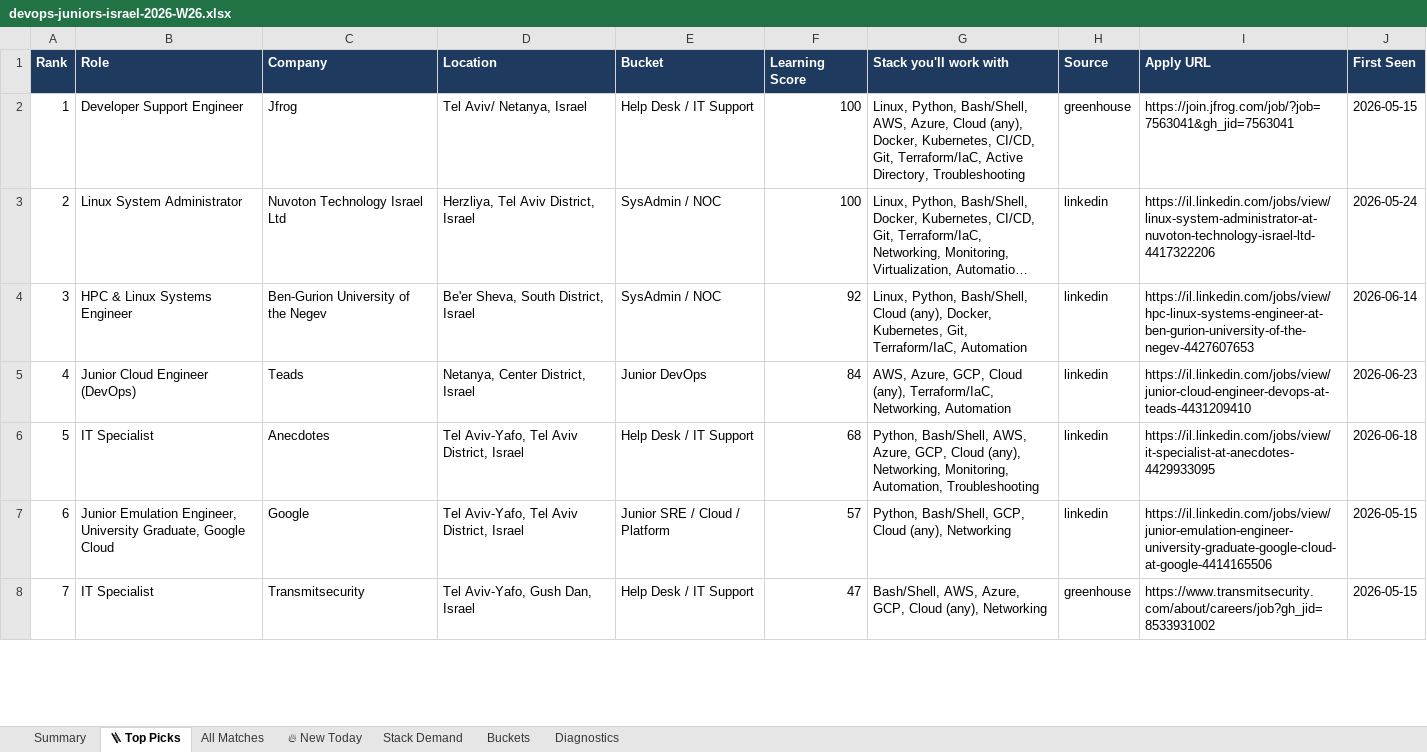
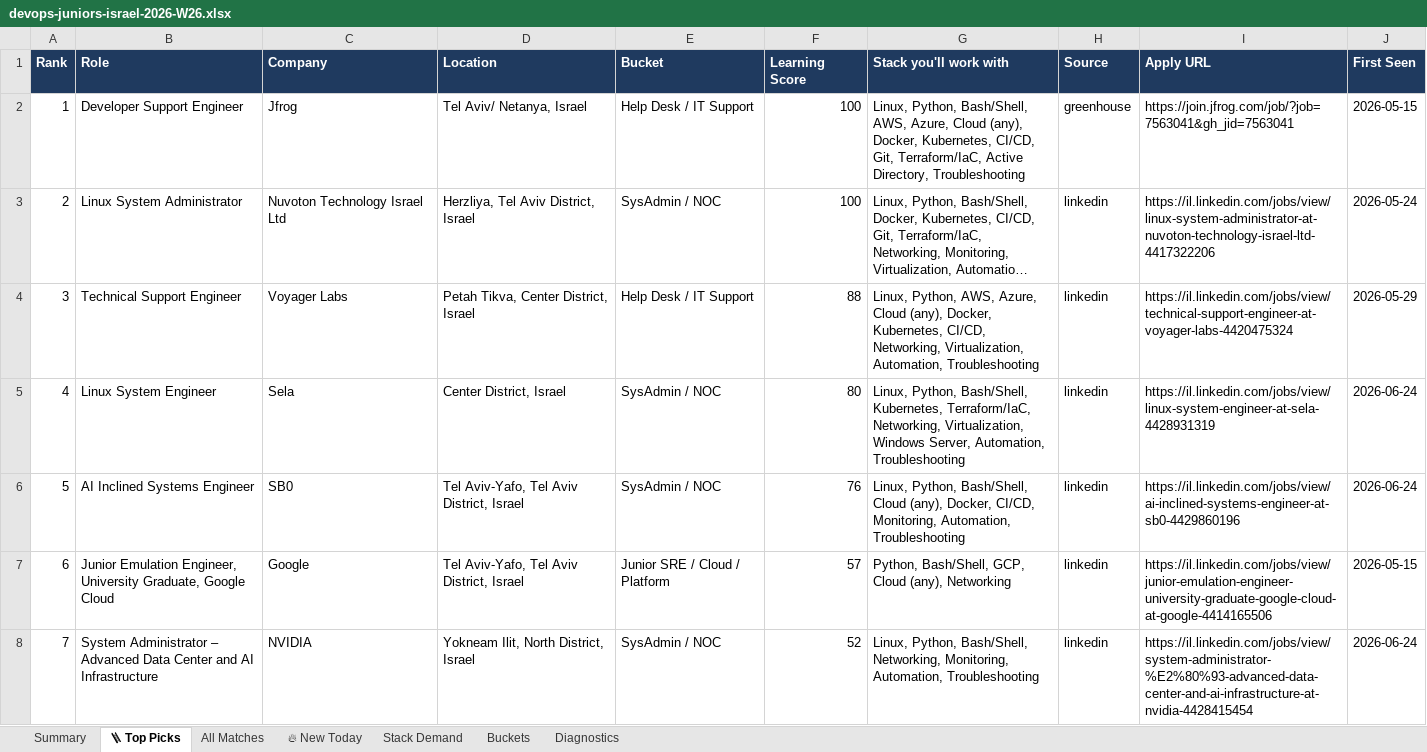
Before and after one commit to OrelBello/devops-market-data, an Excel workbook: reports/devops-juniors-israel-2026-W26.xlsx, sheet 🪜 Top Picks, drawn as a sheet; only a part is shown; long unchanged cells end in …; values as stored, in another font and other column widths than the file's, no borders; the diff covers the shown part only; the diff names each change by its address in the sheet, - before the commit and + after, or states it on an @@ line.

```diff
--- a/reports/devops-juniors-israel-2026-W26.xlsx (sheet 🪜 Top Picks)
+++ b/reports/devops-juniors-israel-2026-W26.xlsx (sheet 🪜 Top Picks)
-B4 (Role): HPC & Linux Systems Engineer
+B4 (Role): Technical Support Engineer
-C4 (Company): Ben-Gurion University of the Negev
+C4 (Company): Voyager Labs
-D4 (Location): Be'er Sheva, South District, Israel
+D4 (Location): Petah Tikva, Center District, Israel
-E4 (Bucket): SysAdmin / NOC
+E4 (Bucket): Help Desk / IT Support
-F4 (Learning Score): 92
+F4 (Learning Score): 88
-G4 (Stack you'll work with): Linux, Python, Bash/Shell, Cloud (any), Docker, Kubernetes, Git, Terraform/IaC, Automation
+G4 (Stack you'll work with): Linux, Python, AWS, Azure, Cloud (any), Docker, Kubernetes, CI/CD, Networking, Virtualization, Automation, Troubleshooting
-I4 (Apply URL): https://il.linkedin.com/jobs/view/hpc-linux-systems-engineer-at-ben-gurion-university-of-the-negev-4427607653
+I4 (Apply URL): https://il.linkedin.com/jobs/view/technical-support-engineer-at-voyager-labs-4420475324
-J4 (First Seen): 2026-06-14
+J4 (First Seen): 2026-05-29
-B5 (Role): Junior Cloud Engineer (DevOps)
+B5 (Role): Linux System Engineer
-C5 (Company): Teads
+C5 (Company): Sela
-D5 (Location): Netanya, Center District, Israel
+D5 (Location): Center District, Israel
-E5 (Bucket): Junior DevOps
+E5 (Bucket): SysAdmin / NOC
-F5 (Learning Score): 84
+F5 (Learning Score): 80
-G5 (Stack you'll work with): AWS, Azure, GCP, Cloud (any), Terraform/IaC, Networking, Automation
+G5 (Stack you'll work with): Linux, Python, Bash/Shell, Kubernetes, Terraform/IaC, Networking, Virtualization, Windows Server, Automation, Troubleshooting
-I5 (Apply URL): https://il.linkedin.com/jobs/view/junior-cloud-engineer-devops-at-teads-4431209410
+I5 (Apply URL): https://il.linkedin.com/jobs/view/linux-system-engineer-at-sela-4428931319
-J5 (First Seen): 2026-06-23
+J5 (First Seen): 2026-06-24
-B6 (Role): IT Specialist
+B6 (Role): AI Inclined Systems Engineer
-C6 (Company): Anecdotes
+C6 (Company): SB0
-E6 (Bucket): Help Desk / IT Support
+E6 (Bucket): SysAdmin / NOC
-F6 (Learning Score): 68
+F6 (Learning Score): 76
-G6 (Stack you'll work with): Python, Bash/Shell, AWS, Azure, GCP, Cloud (any), Networking, Monitoring, Automation,…
+G6 (Stack you'll work with): Linux, Python, Bash/Shell, Cloud (any), Docker, CI/CD, Monitoring, Automation,…
-I6 (Apply URL): https://il.linkedin.com/jobs/view/it-specialist-at-anecdotes-4429933095
+I6 (Apply URL): https://il.linkedin.com/jobs/view/ai-inclined-systems-engineer-at-sb0-4429860196
-J6 (First Seen): 2026-06-18
+J6 (First Seen): 2026-06-24
-B8 (Role): IT Specialist
+B8 (Role): System Administrator – Advanced Data Center and AI Infrastructure
-C8 (Company): Transmitsecurity
+C8 (Company): NVIDIA
-D8 (Location): Tel Aviv-Yafo, Gush Dan, Israel
+D8 (Location): Yokneam Ilit, North District, Israel
-E8 (Bucket): Help Desk / IT Support
+E8 (Bucket): SysAdmin / NOC
-F8 (Learning Score): 47
+F8 (Learning Score): 52
-G8 (Stack you'll work with): Bash/Shell, AWS, Azure, GCP, Cloud (any), Networking
+G8 (Stack you'll work with): Linux, Python, Bash/Shell, Networking, Monitoring, Automation, Troubleshooting
-H8 (Source): greenhouse
+H8 (Source): linkedin
-I8 (Apply URL): https://www.transmitsecurity.com/about/careers/job?gh_jid=8533931002
+I8 (Apply URL): https://il.linkedin.com/jobs/view/system-administrator-%E2%80%93-advanced-data-center-and-ai-infrastructure-at-nvidia-4428415454
-J8 (First Seen): 2026-05-15
+J8 (First Seen): 2026-06-24
```
Also changed, not shown: 134 edited cells elsewhere in this sheet, sheet All Matches, sheet 🔥 New Today, sheet Stack Demand, sheet Summary, sheet Buckets, sheet Diagnostics, reports/devops-jobs-israel-2026-W26.xlsx, reports/devops-jobs-israel-latest.xlsx, 11 other files.
